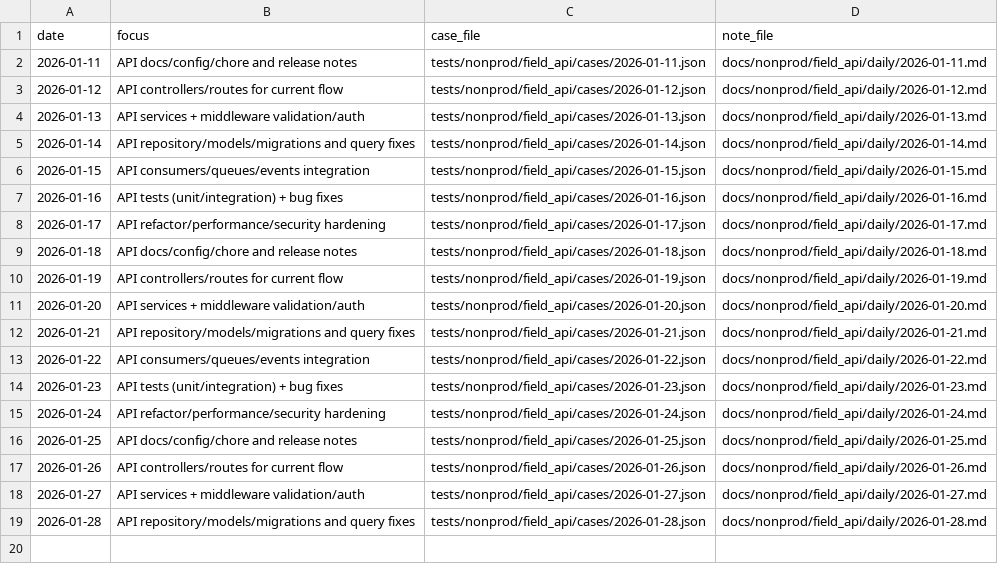
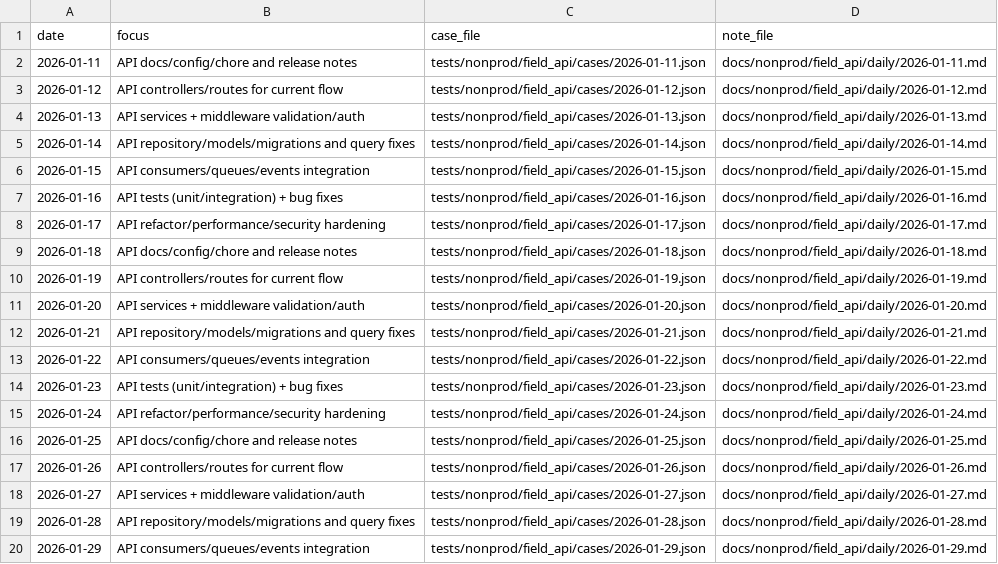
Before and after one commit to TalhaArjumand/aid-api, a CSV file: docs/nonprod/field_api/manifest.csv, drawn as a sheet.

Commit message:
test(api): add nonprod field-api case for 2026-01-29

```diff
--- a/docs/nonprod/field_api/manifest.csv
+++ b/docs/nonprod/field_api/manifest.csv
@@ -19 +19,2 @@ date,focus,case_file,note_file
 2026-01-28,"API repository/models/migrations and query fixes",tests/nonprod/field_api/cases/2026-01-28.json,docs/nonprod/field_api/daily/2026-01-28.md
+2026-01-29,"API consumers/queues/events integration",tests/nonprod/field_api/cases/2026-01-29.json,docs/nonprod/field_api/daily/2026-01-29.md
```
Also changed, not shown: 2 other files.
